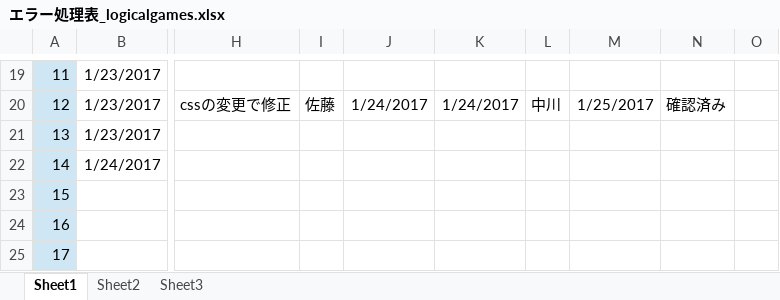
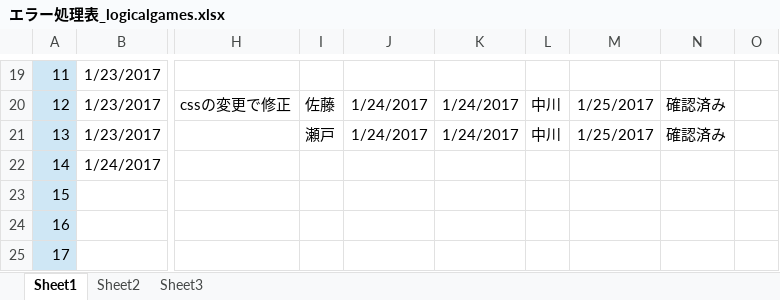
Before and after one commit to is21-28year/logicalgames, an Excel workbook: docment/テスト項目関連/エラー処理表_logicalgames.xlsx, sheet Sheet1, drawn as a sheet; only a part is shown, gaps mark what is left out; values as stored, in another font and other column widths than the file's, no borders; the diff names each change by its address in the sheet, - before the commit and + after, or states it on an @@ line.

```diff
--- a/docment/テスト項目関連/エラー処理表_logicalgames.xlsx (sheet Sheet1)
+++ b/docment/テスト項目関連/エラー処理表_logicalgames.xlsx (sheet Sheet1)
-I21: (empty)
+I21: 瀬戸
-J21: (empty)
+J21: 1/24/2017
-K21: (empty)
+K21: 1/24/2017
-L21: (empty)
+L21: 中川
-M21: (empty)
+M21: 1/25/2017
-N21: (empty)
+N21: 確認済み
```
Also changed, not shown: 2 other files.
